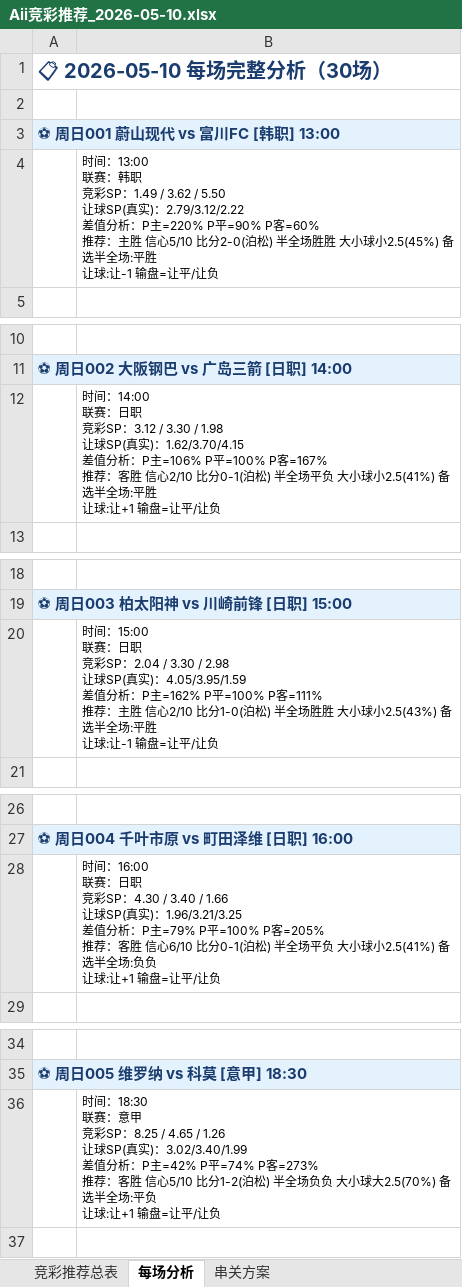
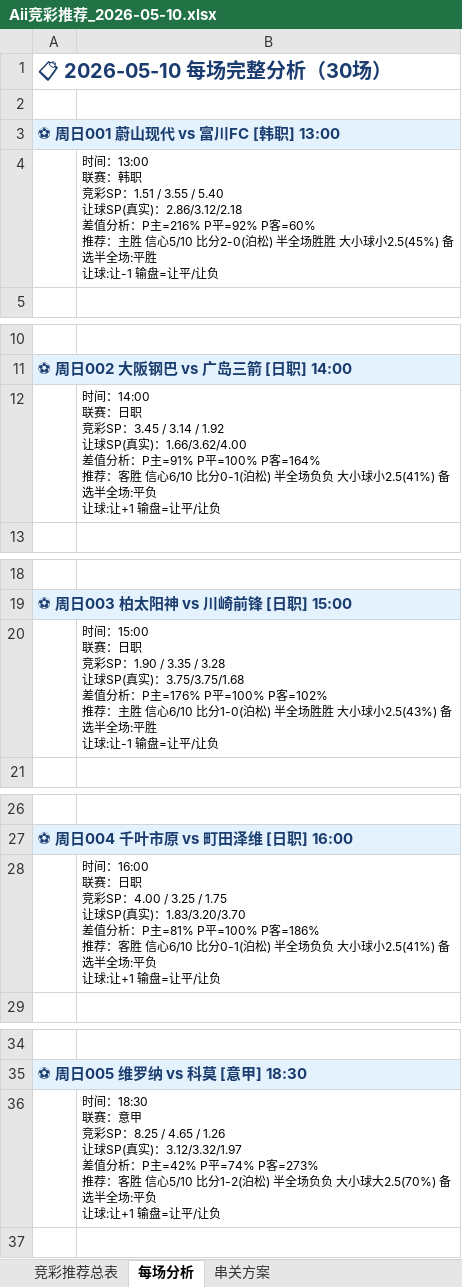
Before and after one commit to yanguanghan0821-sys/321, an Excel workbook: Aii竞彩推荐_2026-05-10.xlsx, sheet 每场分析, drawn as a sheet; only a part is shown, gaps mark what is left out; values as stored, in another font and other column widths than the file's, no borders; ↵ is a line break in a cell; the diff covers the shown part only; the diff names each change by its address in the sheet, - before the commit and + after, or states it on an @@ line.

```diff
--- a/Aii竞彩推荐_2026-05-10.xlsx (sheet 每场分析)
+++ b/Aii竞彩推荐_2026-05-10.xlsx (sheet 每场分析)
-B4: …竞彩SP：1.49 / 3.62 / 5.50 ↵ 让球SP(真实)：2.79/3.12/2.22 ↵ 差值分析：P主=220% P平=90% P客=60% ↵ 推…
+B4: …竞彩SP：1.51 / 3.55 / 5.40 ↵ 让球SP(真实)：2.86/3.12/2.18 ↵ 差值分析：P主=216% P平=92% P客=60% ↵ 推…
-B12: …竞彩SP：3.12 / 3.30 / 1.98 ↵ 让球SP(真实)：1.62/3.70/4.15 ↵ 差值分析：P主=106% P平=100% P客=167% ↵ 推荐：客胜 信心2/10 比分0-1(泊松) 半全场平负 大小球小2.5(41%) 备选半全场:平胜 ↵ 让球:…
+B12: …竞彩SP：3.45 / 3.14 / 1.92 ↵ 让球SP(真实)：1.66/3.62/4.00 ↵ 差值分析：P主=91% P平=100% P客=164% ↵ 推荐：客胜 信心6/10 比分0-1(泊松) 半全场负负 大小球小2.5(41%) 备选半全场:平负 ↵ 让球:…
-B20: …竞彩SP：2.04 / 3.30 / 2.98 ↵ 让球SP(真实)：4.05/3.95/1.59 ↵ 差值分析：P主=162% P平=100% P客=111% ↵ 推荐：主胜 信心2/10 比分1-0(泊…
+B20: …竞彩SP：1.90 / 3.35 / 3.28 ↵ 让球SP(真实)：3.75/3.75/1.68 ↵ 差值分析：P主=176% P平=100% P客=102% ↵ 推荐：主胜 信心6/10 比分1-0(泊…
-B28: …竞彩SP：4.30 / 3.40 / 1.66 ↵ 让球SP(真实)：1.96/3.21/3.25 ↵ 差值分析：P主=79% P平=100% P客=205% ↵ 推荐：客胜 信心6/10 比分0-1(泊松) 半全场平负 大小球小2.5(41%) 备选半全场:负负 ↵ 让球…
+B28: …竞彩SP：4.00 / 3.25 / 1.75 ↵ 让球SP(真实)：1.83/3.20/3.70 ↵ 差值分析：P主=81% P平=100% P客=186% ↵ 推荐：客胜 信心6/10 比分0-1(泊松) 半全场负负 大小球小2.5(41%) 备选半全场:平负 ↵ 让球…
-B36: …真实)：3.02/3.40/1.99 ↵ 差值分析…
+B36: …真实)：3.12/3.32/1.97 ↵ 差值分析…
```
Also changed, not shown: 20 edited cells elsewhere in this sheet, sheet 竞彩推荐总表, sheet 串关方案.
